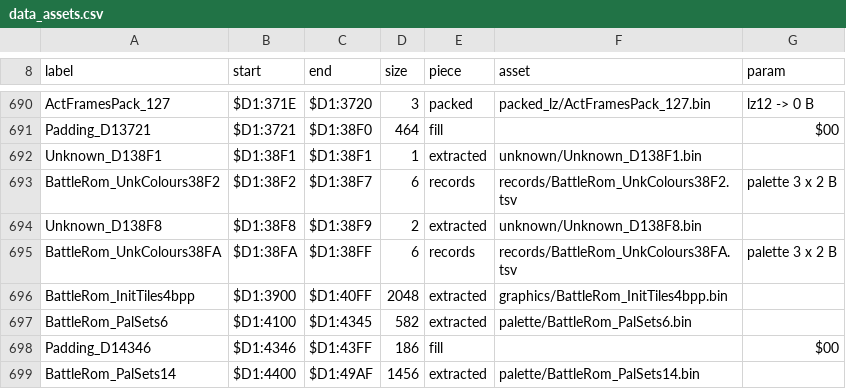
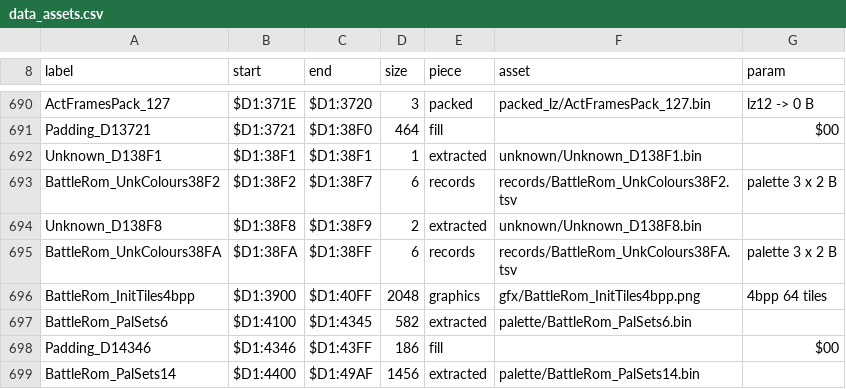
Before and after one commit to ThisIsAkill/ChronoRET, a CSV file: symbols/data_assets.csv, drawn as a sheet; only a part is shown, gaps mark what is left out.

Commit message:
Graphics: the palette must be the one written, $D1:3900 as 4bpp, proof wording
- An image's PLTE is required and must begin with the grey ramp the tool
  wrote. An editor that sorts or optimises the palette renumbers the
  pixels; the picture looks the same but the bytes would differ, so the
  build now refuses it and says why. Bytes after IEND, a second IHDR, a
  sidecar line given twice, and a sidecar naming other addresses than
  the manifest's are refused too.
- BattleRom_InitTiles4bpp ($D1:3900, 2,048 B) is converted as 4bpp: it is
  copied 32 B per tile into the buffer where the 2bpp tiles are widened
  to 32-B tiles with zero planes 2-3. The VRAM layer is not traced, which
  the proof says. $D1:4C80's 2bpp proof now states that planes 0-1 have
  the same layout at every depth.
- MenuRom_ObjTiles and MenuRom_WindowGfx: the proofs say that the menu
  rewrites planes 2-3 (Menu_TilesOrPlanes23) and plane 3
  (Menu_TilesOrPlane3) before the upload.
- Tests for each; 28 of 28 refusals have a failing no-ROM test.

```diff
--- a/symbols/data_assets.csv
+++ b/symbols/data_assets.csv
@@ -695,3 +695,3 @@ Unknown_D138F8,$D1:38F8,$D1:38F9,2,extracted,unknown/Unknown_D138F8.bin,
 BattleRom_UnkColours38FA,$D1:38FA,$D1:38FF,6,records,records/BattleRom_UnkColours38FA.tsv,palette 3 x 2 B
-BattleRom_InitTiles4bpp,$D1:3900,$D1:40FF,2048,extracted,graphics/BattleRom_InitTiles4bpp.bin,
+BattleRom_InitTiles4bpp,$D1:3900,$D1:40FF,2048,graphics,gfx/BattleRom_InitTiles4bpp.png,4bpp 64 tiles
 BattleRom_PalSets6,$D1:4100,$D1:4345,582,extracted,palette/BattleRom_PalSets6.bin,
```
Also changed, not shown: 4 other files.
